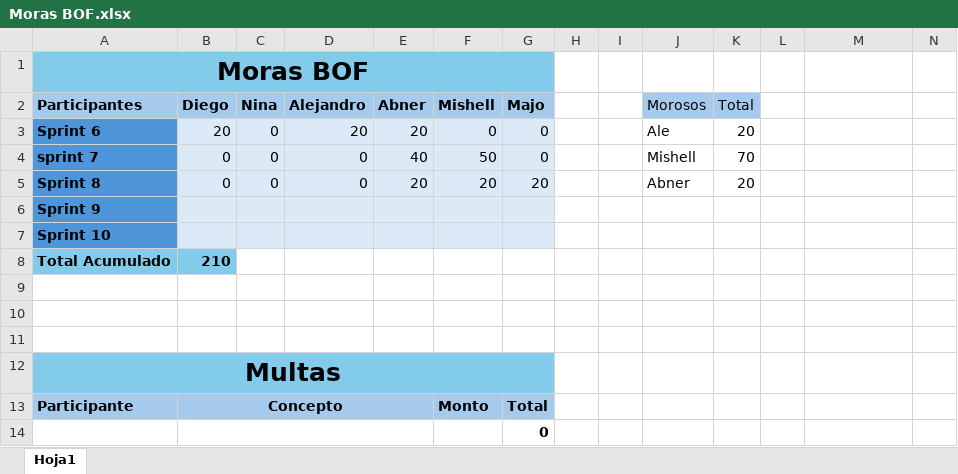
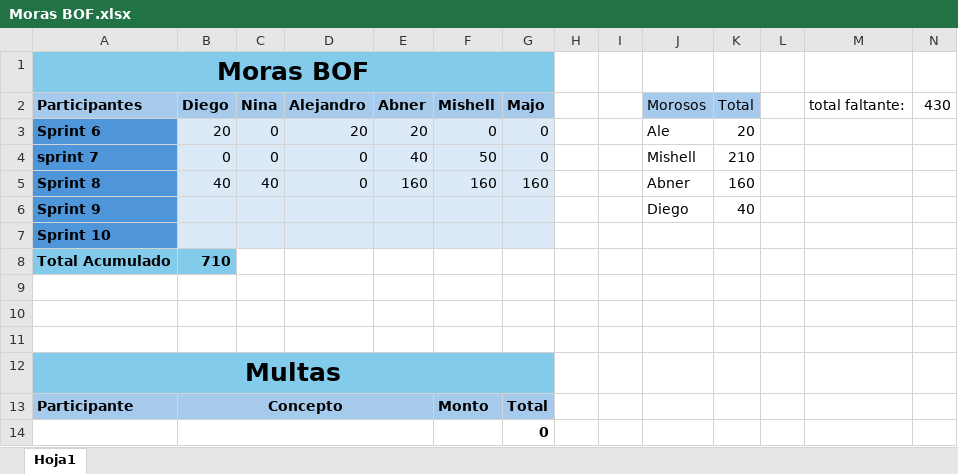
Before and after one commit to Ninaswiftie09/BOF, an Excel workbook: Moras BOF.xlsx, sheet Hoja1, drawn as a sheet; values as stored, in another font and other column widths than the file's, no borders; the diff names each change by its address in the sheet, - before the commit and + after, or states it on an @@ line.

Commit message:
moras bof update

```diff
--- a/Moras BOF.xlsx (sheet Hoja1)
+++ b/Moras BOF.xlsx (sheet Hoja1)
-M2: (empty)
+M2: total faltante:
-N2: (empty)
+N2: 430
-K4 (Total): 70
+K4 (Total): 210
-B5 (Diego): 0
+B5 (Diego): 40
-C5 (Nina): 0
+C5 (Nina): 40
-E5 (Abner): 20
+E5 (Abner): 160
-F5 (Mishell): 20
+F5 (Mishell): 160
-G5 (Majo): 20
+G5 (Majo): 160
-K5 (Total): 20
+K5 (Total): 160
-J6 (Morosos): (empty)
+J6 (Morosos): Diego
-K6 (Total): (empty)
+K6 (Total): 40
-B8 (Diego): 210
+B8 (Diego): 710
```
